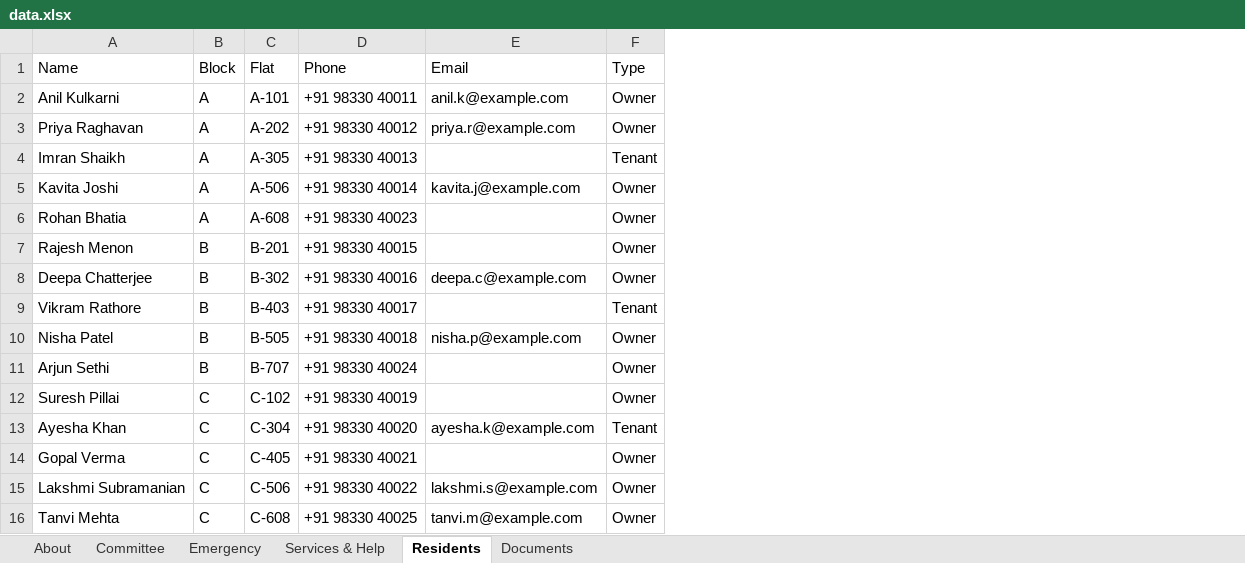
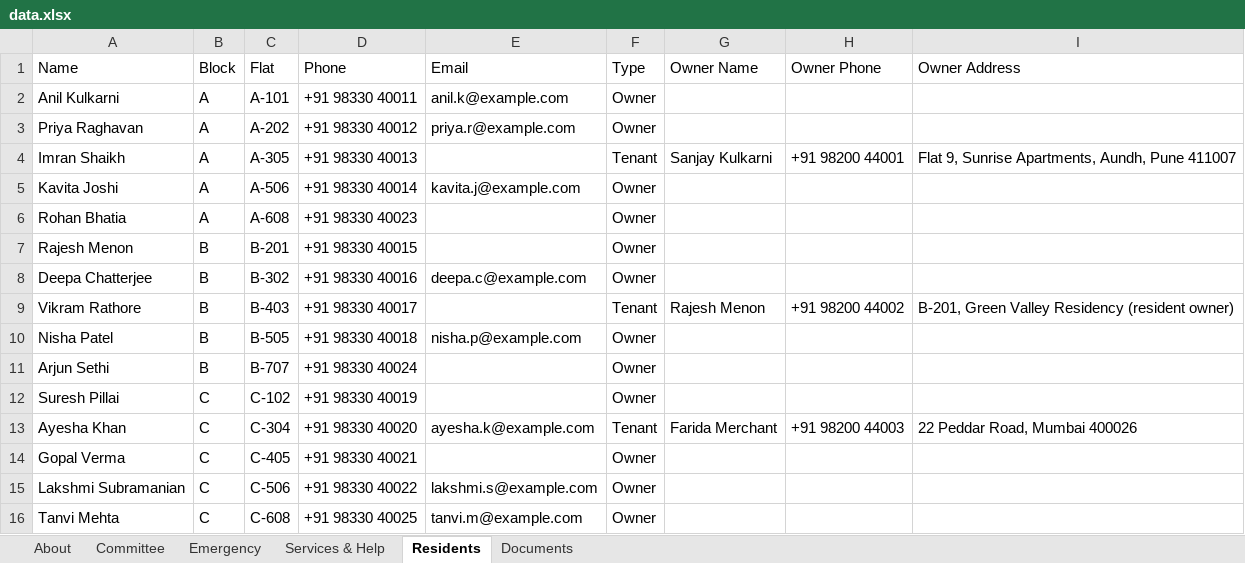
Before and after one commit to hedaprateek/People-Information, an Excel workbook: data.xlsx, sheet Residents, drawn as a sheet; values as stored, in another font and other column widths than the file's, no borders; the diff names each change by its address in the sheet, - before the commit and + after, or states it on an @@ line.

```diff
--- a/data.xlsx (sheet Residents)
+++ b/data.xlsx (sheet Residents)
+column G (Owner Name), rows 4-13: Sanjay Kulkarni |  |  |  |  | Rajesh Menon |  |  |  | Farida Merchant
+column H (Owner Phone), rows 4-13: +91 98200 44001 |  |  |  |  | +91 98200 44002 |  |  |  | +91 98200 44003
+column I (Owner Address), rows 4-13: Flat 9, Sunrise Apartments, Aundh, Pune 411007 |  |  |  |  | B-201, Green Valley Residency (resident owner) |  |  |  | 22 Peddar Road, Mumbai 400026
```
Also changed, not shown: 2 other files.
